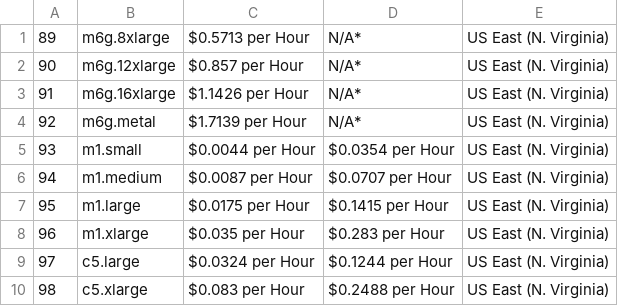
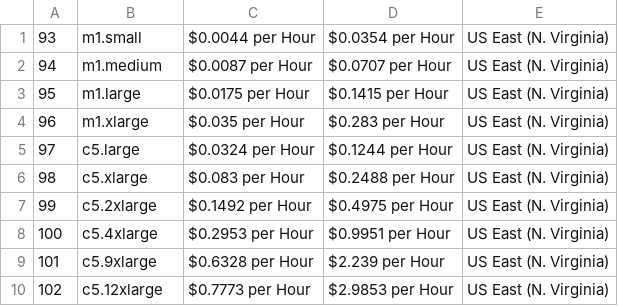
Before and after one commit to gagan3012/fireapi, a CSV file: fireapi/aws/data/spot_instance_pricing.csv, drawn as a sheet; only a part is shown; the shorter side is filled out with more unchanged rows; the diff names each change by its address in the sheet, - before the commit and + after, or states it on an @@ line.

```diff
--- a/fireapi/aws/data/spot_instance_pricing.csv
+++ b/fireapi/aws/data/spot_instance_pricing.csv
-row 1: 89 | m6g.8xlarge | $0.5713 per Hour | N/A* | US East (N. Virginia)
-row 2: 90 | m6g.12xlarge | $0.857 per Hour | N/A* | US East (N. Virginia)
-row 3: 91 | m6g.16xlarge | $1.1426 per Hour | N/A* | US East (N. Virginia)
-row 4: 92 | m6g.metal | $1.7139 per Hour | N/A* | US East (N. Virginia)
```
